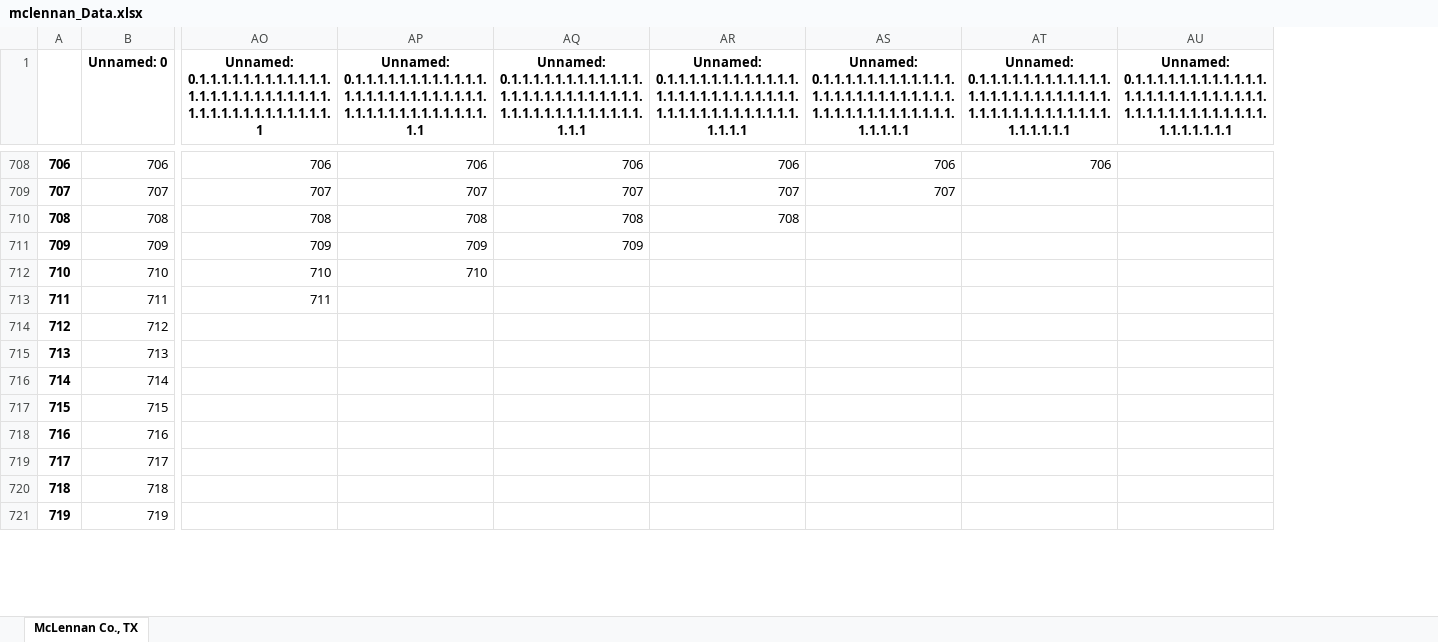
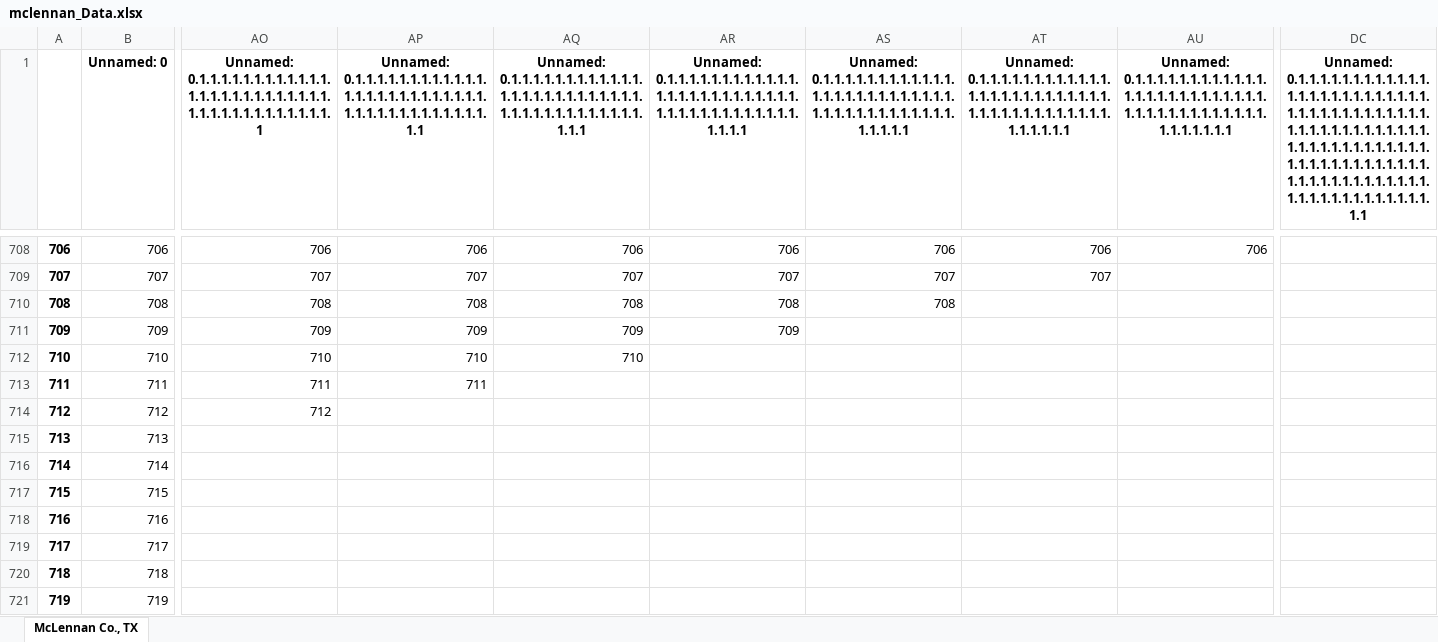
Before and after one commit to kaylai/COVID_JSC, an Excel workbook: mclennan_Data.xlsx, sheet McLennan Co., TX, drawn as a sheet; only a part is shown, gaps mark what is left out; values as stored, in another font and other column widths than the file's, no borders; the diff covers the shown part only; the diff names each change by its address in the sheet, - before the commit and + after, or states it on an @@ line.

```diff
--- a/mclennan_Data.xlsx (sheet McLennan Co., TX)
+++ b/mclennan_Data.xlsx (sheet McLennan Co., TX)
+column DC, row 1: Unnamed: 0.1.1.1.1.1.1.1.1.1.1.1.1.1.1.1.1.1.1.1.1.1.1.1.1.1.1.1.1.1.1.1.1.1.1.1.1.1.1.1.1.1.1.1.1.1.1.1.1.1.1.1.1.1.1.1.1.1.1.1.1.1.1.1.1.1.1.1.1.1.1.1.1.1.1.1.1.1.1.1.1.1.1.1.1.1.1.1.1.1.1.1.1.1.1.1.1.1.1.1.1.1.1.1.1.1
-AU708: (empty)
+AU708: 706
-AT709: (empty)
+AT709: 707
-AS710: (empty)
+AS710: 708
-AR711: (empty)
+AR711: 709
-AQ712: (empty)
+AQ712: 710
-AP713: (empty)
+AP713: 711
-AO714: (empty)
+AO714: 712
```
Also changed, not shown: 1 added row and 93 edited cells elsewhere in this sheet, Maricopa_Data.xlsx, Salt_Lake_Data.xlsx, 14 other files.
